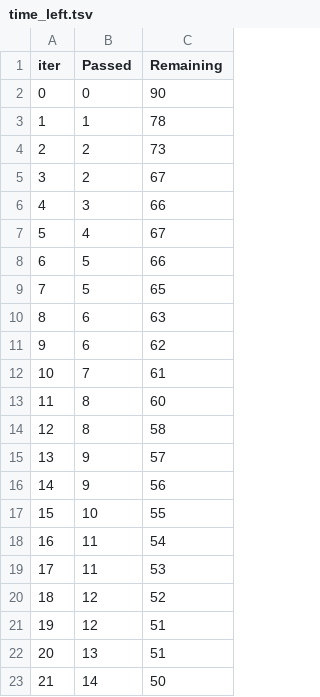
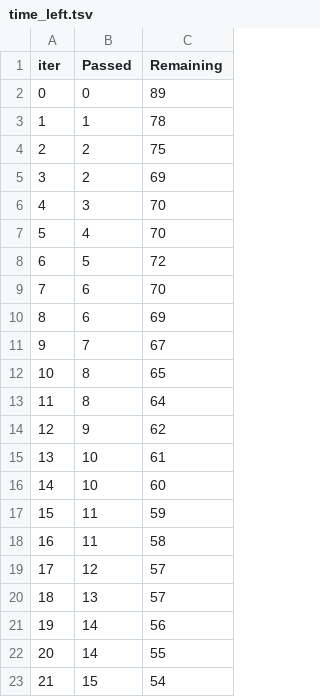
Before and after one commit to sumityadav329/ml-project, a TSV file: catboost_info/time_left.tsv, drawn as a sheet; only a part is shown; the diff covers the shown part only.

```diff
--- a/catboost_info/time_left.tsv
+++ b/catboost_info/time_left.tsv
@@ -1,23 +1,23 @@
 iter	Passed	Remaining
-0	0	90
+0	0	89
 1	1	78
-2	2	73
-3	2	67
-4	3	66
-5	4	67
-6	5	66
-7	5	65
-8	6	63
-9	6	62
-10	7	61
-11	8	60
-12	8	58
-13	9	57
-14	9	56
-15	10	55
-16	11	54
-17	11	53
-18	12	52
-19	12	51
-20	13	51
-21	14	50
+2	2	75
+3	2	69
+4	3	70
+5	4	70
+6	5	72
+7	6	70
+8	6	69
+9	7	67
+10	8	65
+11	8	64
+12	9	62
+13	10	61
+14	10	60
+15	11	59
+16	11	58
+17	12	57
+18	13	57
+19	14	56
+20	14	55
+21	15	54
```
Also changed, not shown: 152 edited cells elsewhere in this file, 5 other files.
